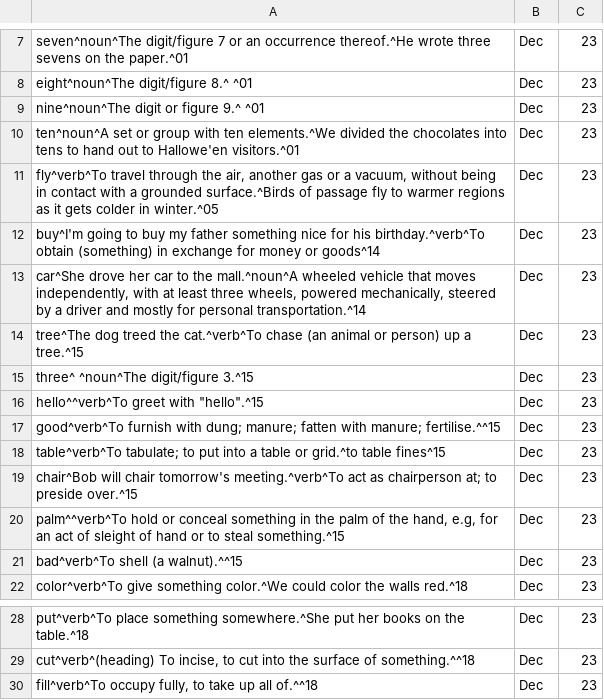
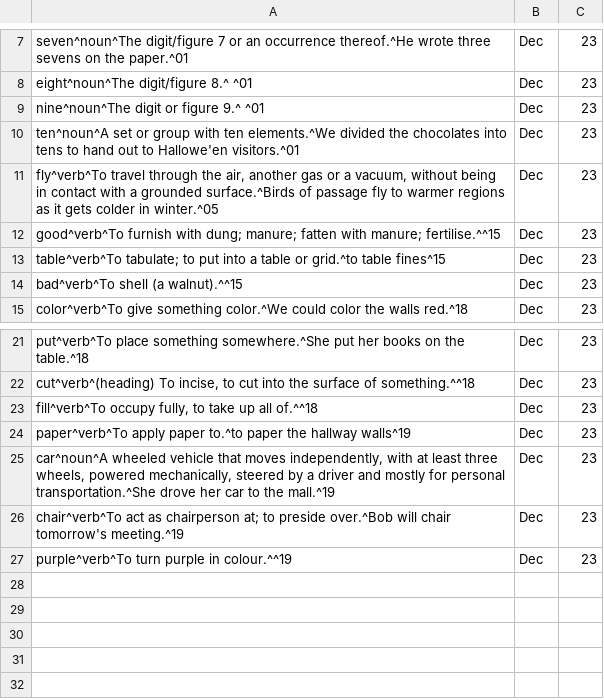
Before and after one commit to VladislavAB/PersonalDictionary, a CSV file: dict.csv, drawn as a sheet; only a part is shown, gaps mark what is left out; removed rows and columns are numbered as before the commit, all else as after; the diff names each change by its address in the sheet, - before the commit and + after, or states it on an @@ line.

```diff
--- a/dict.csv
+++ b/dict.csv
-row 12: buy^I'm going to buy my father something nice for his birthday.^verb^To obtain (something) in exchange for money or goods^14 | Dec | 23
-row 13: car^She drove her car to the mall.^noun^A wheeled vehicle that moves independently, with at least three wheels, powered mechanically, steered by a driver and mostly for personal transportation.^14 | Dec | 23
-row 14: tree^The dog treed the cat.^verb^To chase (an animal or person) up a tree.^15 | Dec | 23
-row 15: three^ ^noun^The digit/figure 3.^15 | Dec | 23
-row 16: hello^^verb^To greet with "hello".^15 | Dec | 23
-row 19: chair^Bob will chair tomorrow's meeting.^verb^To act as chairperson at; to preside over.^15 | Dec | 23
-row 20: palm^^verb^To hold or conceal something in the palm of the hand, e.g, for an act of sleight of hand or to steal something.^15 | Dec | 23
+row 24: paper^verb^To apply paper to.^to paper the hallway walls^19 | Dec | 23
+row 25: car^noun^A wheeled vehicle that moves independently, with at least three wheels, powered mechanically, steered by a driver and mostly for personal transportation.^She drove her car to the mall.^19 | Dec | 23
+row 26: chair^verb^To act as chairperson at; to preside over.^Bob will chair tomorrow's meeting.^19 | Dec | 23
+row 27: purple^verb^To turn purple in colour.^^19 | Dec | 23
```
Also changed, not shown: game_stats.csv, 3 other files.
